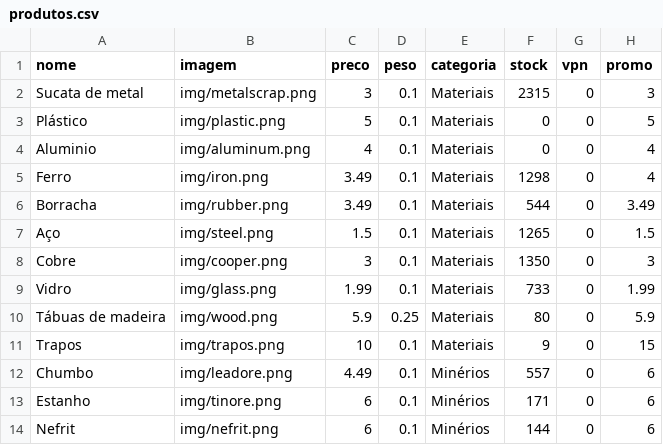
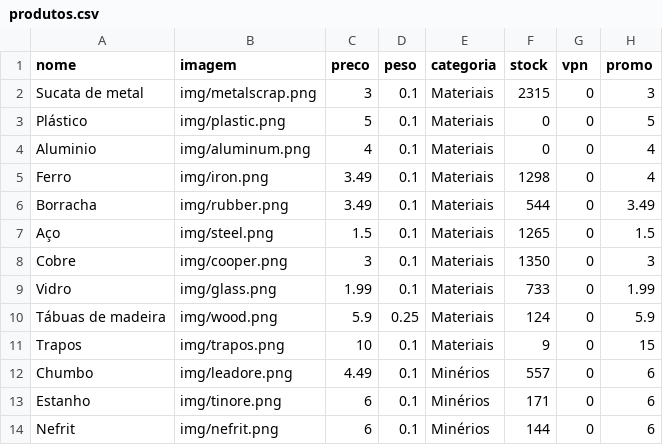
Before and after one commit to limpinh0/esperanzabuy, a CSV file: produtos.csv, drawn as a sheet; only a part is shown.

Commit message:
Update produtos.csv

```diff
--- a/produtos.csv
+++ b/produtos.csv
@@ -9,3 +9,3 @@ Cobre,img/cooper.png,3,0.1,Materiais,1350,0,3
 Vidro,img/glass.png,1.99,0.1,Materiais,733,0,1.99
-Tábuas de madeira,img/wood.png,5.9,0.25,Materiais,80,0,5.9
+Tábuas de madeira,img/wood.png,5.9,0.25,Materiais,124,0,5.9
 Trapos,img/trapos.png,10,0.1,Materiais,9,0,15
```
